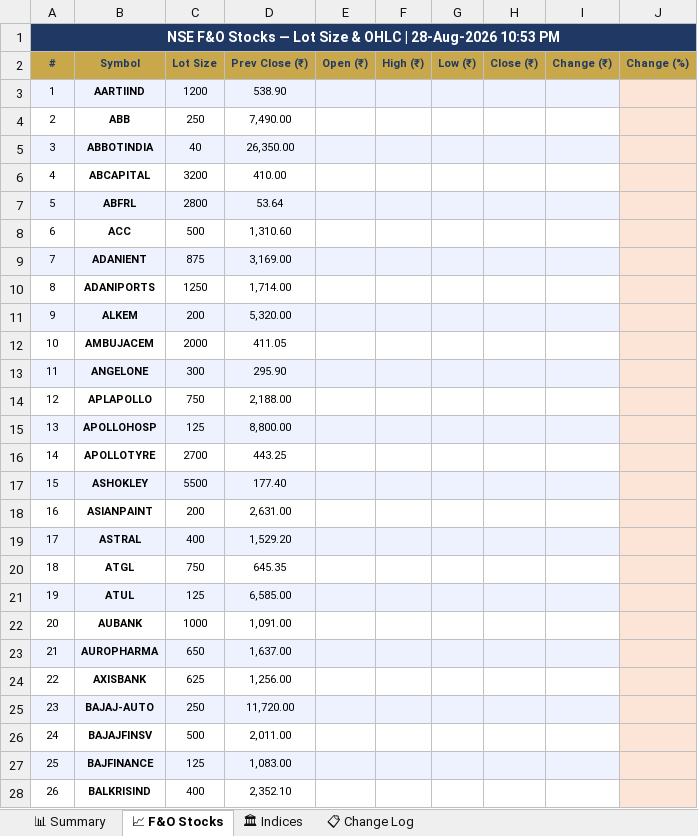
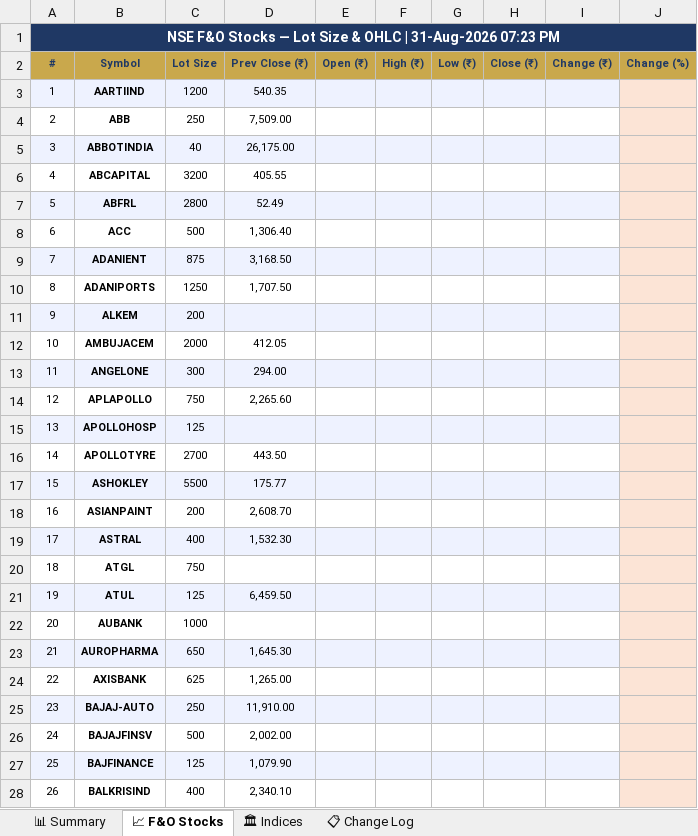
Before and after one commit to spurandhar0/nfo-lot-size-tracker, an Excel workbook: data/nfo_lot_sizes.xlsx, sheet 📈 F&O Stocks, drawn as a sheet; only a part is shown; values as stored, in another font and other column widths than the file's, no borders; the diff covers the shown part only; the diff names each change by its address in the sheet, - before the commit and + after, or states it on an @@ line.

```diff
--- a/data/nfo_lot_sizes.xlsx (sheet 📈 F&O Stocks)
+++ b/data/nfo_lot_sizes.xlsx (sheet 📈 F&O Stocks)
-A1 (#): …OHLC | 28-Aug-2026 10:53 PM
+A1 (#): …OHLC | 31-Aug-2026 07:23 PM
-D3 (Prev Close (₹)): 538.90
+D3 (Prev Close (₹)): 540.35
-D4 (Prev Close (₹)): 7,490.00
+D4 (Prev Close (₹)): 7,509.00
-D5 (Prev Close (₹)): 26,350.00
+D5 (Prev Close (₹)): 26,175.00
-D6 (Prev Close (₹)): 410.00
+D6 (Prev Close (₹)): 405.55
-D7 (Prev Close (₹)): 53.64
+D7 (Prev Close (₹)): 52.49
-D8 (Prev Close (₹)): 1,310.60
+D8 (Prev Close (₹)): 1,306.40
-D9 (Prev Close (₹)): 3,169.00
+D9 (Prev Close (₹)): 3,168.50
-D10 (Prev Close (₹)): 1,714.00
+D10 (Prev Close (₹)): 1,707.50
-D11 (Prev Close (₹)): 5,320.00
+D11 (Prev Close (₹)): (empty)
-D12 (Prev Close (₹)): 411.05
+D12 (Prev Close (₹)): 412.05
-D13 (Prev Close (₹)): 295.90
+D13 (Prev Close (₹)): 294.00
-D14 (Prev Close (₹)): 2,188.00
+D14 (Prev Close (₹)): 2,265.60
-D15 (Prev Close (₹)): 8,800.00
+D15 (Prev Close (₹)): (empty)
-D16 (Prev Close (₹)): 443.25
+D16 (Prev Close (₹)): 443.50
-D17 (Prev Close (₹)): 177.40
+D17 (Prev Close (₹)): 175.77
-D18 (Prev Close (₹)): 2,631.00
+D18 (Prev Close (₹)): 2,608.70
-D19 (Prev Close (₹)): 1,529.20
+D19 (Prev Close (₹)): 1,532.30
-D20 (Prev Close (₹)): 645.35
+D20 (Prev Close (₹)): (empty)
-D21 (Prev Close (₹)): 6,585.00
+D21 (Prev Close (₹)): 6,459.50
-D22 (Prev Close (₹)): 1,091.00
+D22 (Prev Close (₹)): (empty)
-D23 (Prev Close (₹)): 1,637.00
+D23 (Prev Close (₹)): 1,645.30
-D24 (Prev Close (₹)): 1,256.00
+D24 (Prev Close (₹)): 1,265.00
-D25 (Prev Close (₹)): 11,720.00
+D25 (Prev Close (₹)): 11,910.00
-D26 (Prev Close (₹)): 2,011.00
+D26 (Prev Close (₹)): 2,002.00
-D27 (Prev Close (₹)): 1,083.00
+D27 (Prev Close (₹)): 1,079.90
-D28 (Prev Close (₹)): 2,352.10
+D28 (Prev Close (₹)): 2,340.10
```
Also changed, not shown: 150 edited cells elsewhere in this sheet, sheet 📊 Summary, sheet 📋 Change Log, sheet 🏛 Indices, 1 other file.
